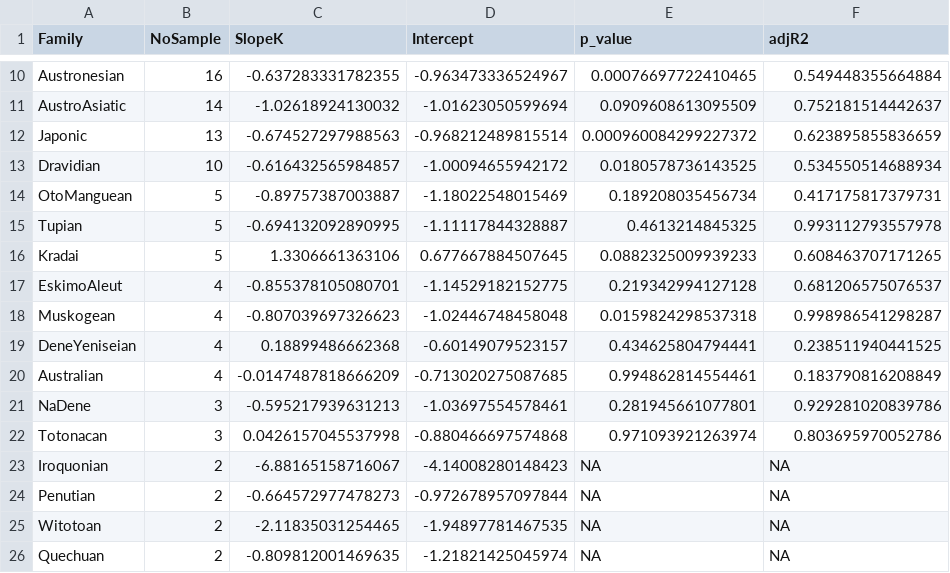
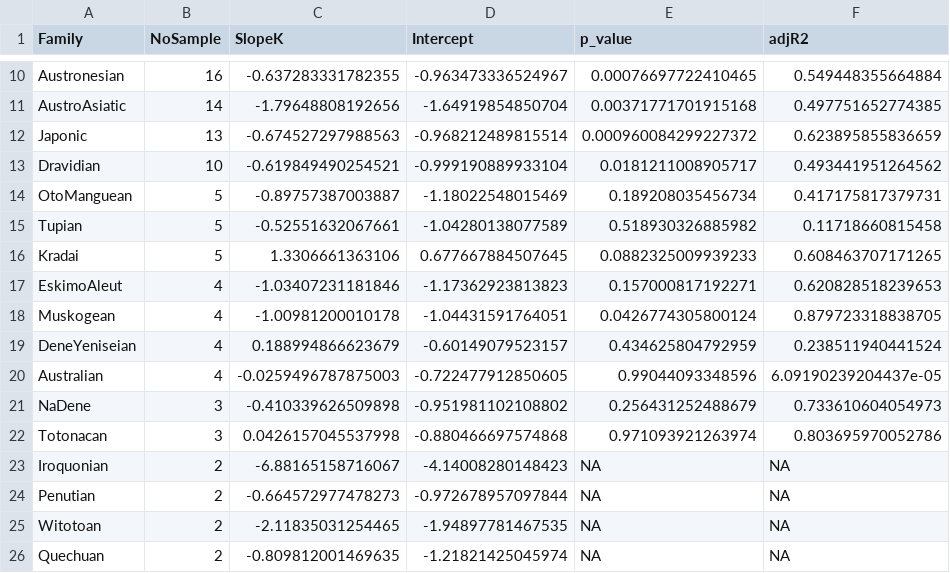
Before and after one commit to gtojty/PowerLawVowelSystems, a CSV file: R code and results for All and Family and Region/Family/Family_lme_res.csv, drawn as a sheet; only a part is shown, gaps mark what is left out; the diff covers the shown part only.

```diff
--- a/R code and results for All and Family and Region/Family/Family_lme_res.csv
+++ b/R code and results for All and Family and Region/Family/Family_lme_res.csv
@@ -10,13 +10,13 @@
 "Austronesian",16,-0.637283331782355,-0.963473336524967,0.00076697722410465,0.549448355664884
-"AustroAsiatic",14,-1.02618924130032,-1.01623050599694,0.0909608613095509,0.752181514442637
+"AustroAsiatic",14,-1.79648808192656,-1.64919854850704,0.00371771701915168,0.497751652774385
 "Japonic",13,-0.674527297988563,-0.968212489815514,0.000960084299227372,0.623895855836659
-"Dravidian",10,-0.616432565984857,-1.00094655942172,0.0180578736143525,0.534550514688934
+"Dravidian",10,-0.619849490254521,-0.999190889933104,0.0181211008905717,0.493441951264562
 "OtoManguean",5,-0.89757387003887,-1.18022548015469,0.189208035456734,0.417175817379731
-"Tupian",5,-0.694132092890995,-1.11117844328887,0.4613214845325,0.993112793557978
+"Tupian",5,-0.52551632067661,-1.04280138077589,0.518930326885982,0.11718660815458
 "Kradai",5,1.3306661363106,0.677667884507645,0.0882325009939233,0.608463707171265
-"EskimoAleut",4,-0.855378105080701,-1.14529182152775,0.219342994127128,0.681206575076537
-"Muskogean",4,-0.807039697326623,-1.02446748458048,0.0159824298537318,0.998986541298287
-"DeneYeniseian",4,0.18899486662368,-0.60149079523157,0.434625804794441,0.238511940441525
-"Australian",4,-0.0147487818666209,-0.713020275087685,0.994862814554461,0.183790816208849
-"NaDene",3,-0.595217939631213,-1.03697554578461,0.281945661077801,0.929281020839786
+"EskimoAleut",4,-1.03407231181846,-1.17362923813823,0.157000817192271,0.620828518239653
+"Muskogean",4,-1.00981200010178,-1.04431591764051,0.0426774305800124,0.879723318838705
+"DeneYeniseian",4,0.188994866623679,-0.60149079523157,0.434625804792959,0.238511940441524
+"Australian",4,-0.0259496787875003,-0.722477912850605,0.99044093348596,6.09190239204437e-05
+"NaDene",3,-0.410339626509898,-0.951981102108802,0.256431252488679,0.733610604054973
 "Totonacan",3,0.0426157045537998,-0.880466697574868,0.971093921263974,0.803695970052786
```
Also changed, not shown: 32 edited cells elsewhere in this file, 26 other files.
